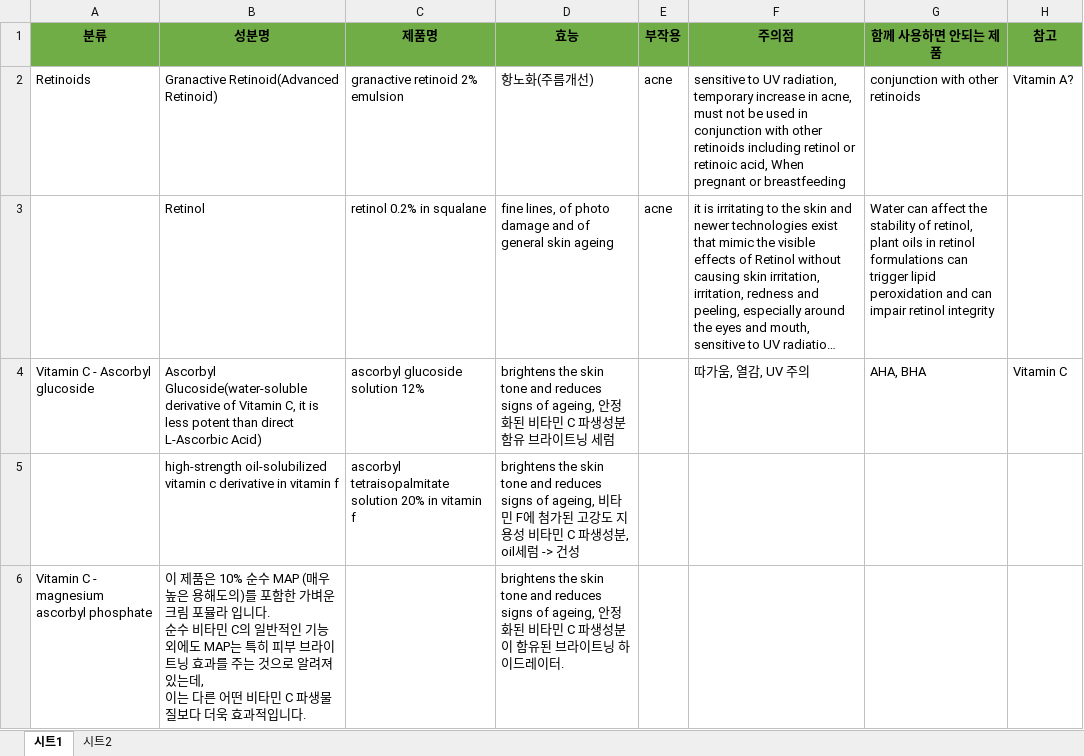
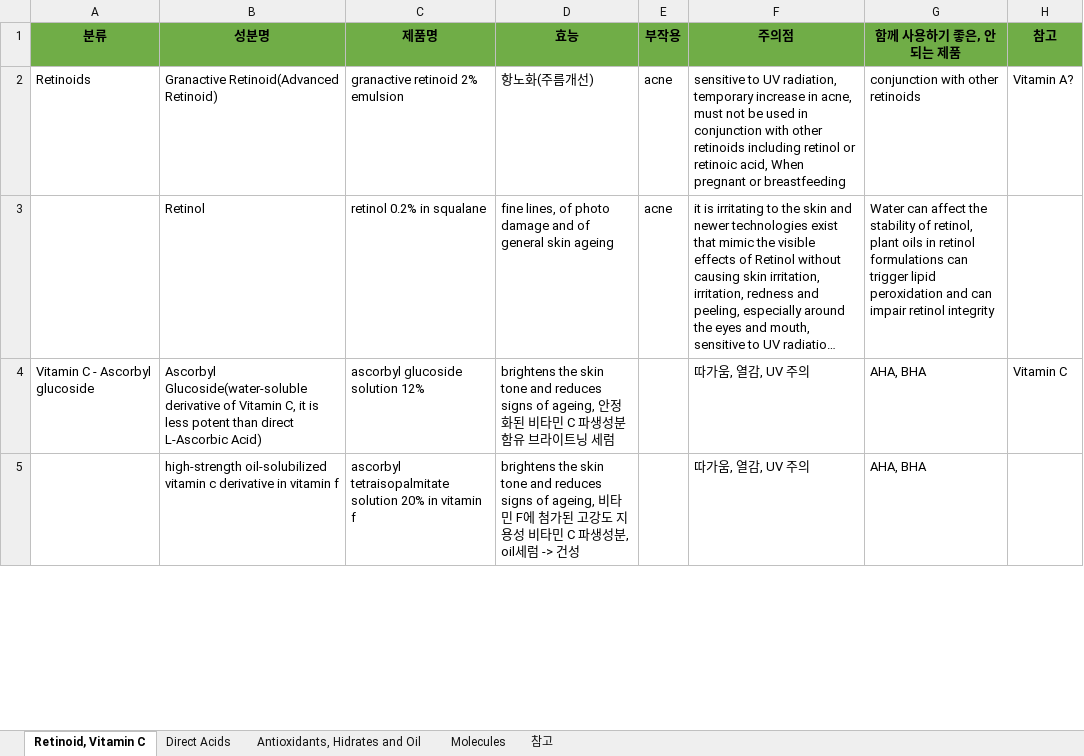
Before and after one commit to byaracho/Skincare_Cosmetic_Recommendation, an Excel workbook: Research/Ingredients.xlsx, sheet Retinoid, Vitamin C, drawn as a sheet; only a part is shown; long unchanged cells end in …; values as stored, in another font and other column widths than the file's, no borders; removed rows and columns are numbered as before the commit, all else as after; ↵ is a line break in a cell; the diff covers the shown part only; the diff names each change by its address in the sheet, - before the commit and + after, or states it on an @@ line.

```diff
--- a/Research/Ingredients.xlsx (sheet Retinoid, Vitamin C)
+++ b/Research/Ingredients.xlsx (sheet Retinoid, Vitamin C)
-sheet tab: 시트1
+sheet tab: Retinoid, Vitamin C
-sheet tab: 시트2
+sheet tab: 참고
+sheet tab: Direct Acids
+sheet tab: Antioxidants, Hidrates and Oil
+sheet tab: Molecules
-G1: 함께 사용하면 안되는 제품
+G1: 함께 사용하기 좋은, 안되는 제품
-F5 (주의점): (empty)
+F5 (주의점): 따가움, 열감, UV 주의
-G5 (함께 사용하기 좋은, 안되는 제품): (empty)
+G5 (함께 사용하기 좋은, 안되는 제품): AHA, BHA
-row 6: Vitamin C - magnesium ascorbyl phosphate | 이 제품은 10% 순수 MAP (매우 높은 용해도의)를 포함한 가벼운 크림 포뮬라 입니다. ↵ 순수 비타민 C의 일반적인 기능 외에도 MAP는 특히 피부 브라이트닝 효과를 주는 것으로 알려져 있는데, ↵ 이는 다른 어떤 비타민 C 파생물질보다 더욱 효과적입니다. |  | brightens the skin tone and reduces signs of ageing, 안정화된 비타민 C 파생성분이 함유된 브라이트닝 하이드레이터.
```
Also changed, not shown: 6 added rows elsewhere in this sheet, sheet 참고, 1 other file.
